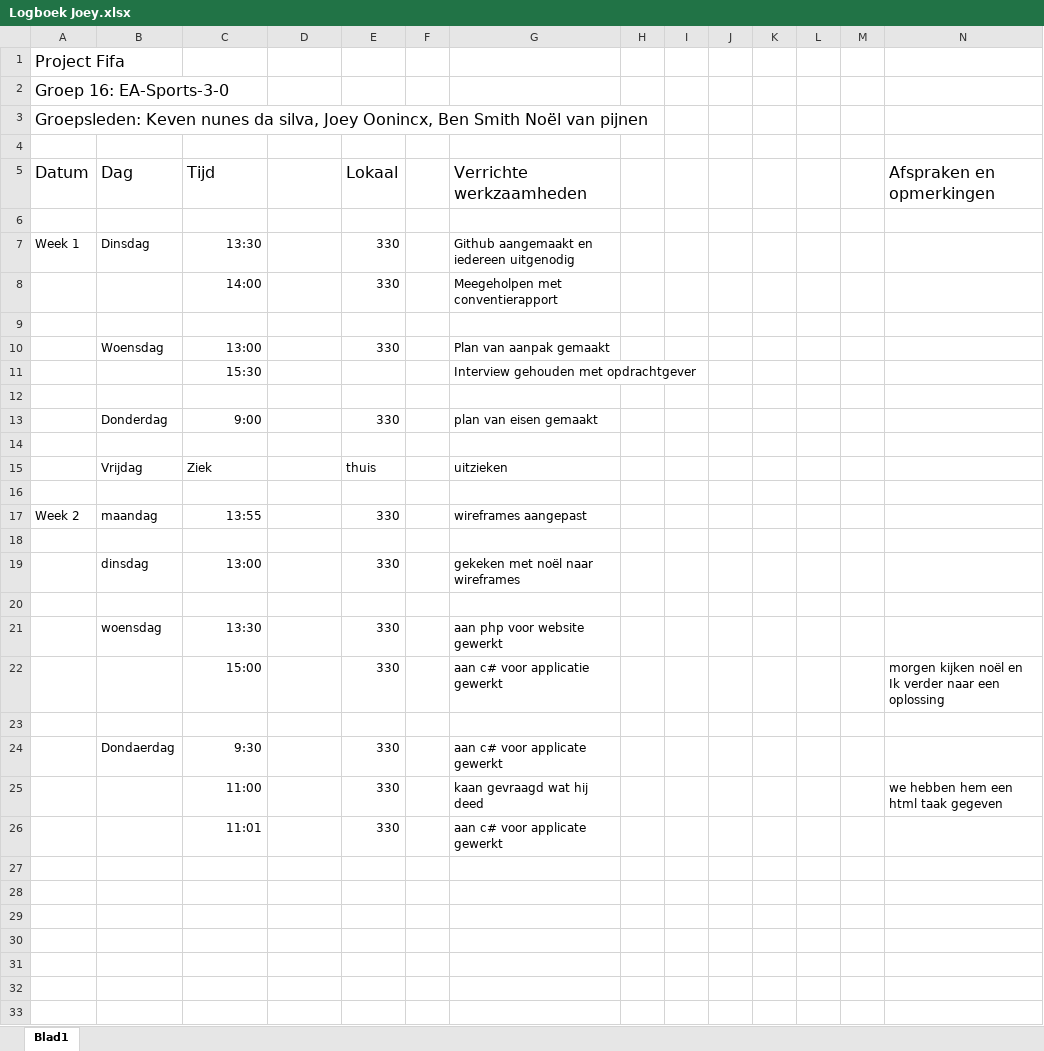
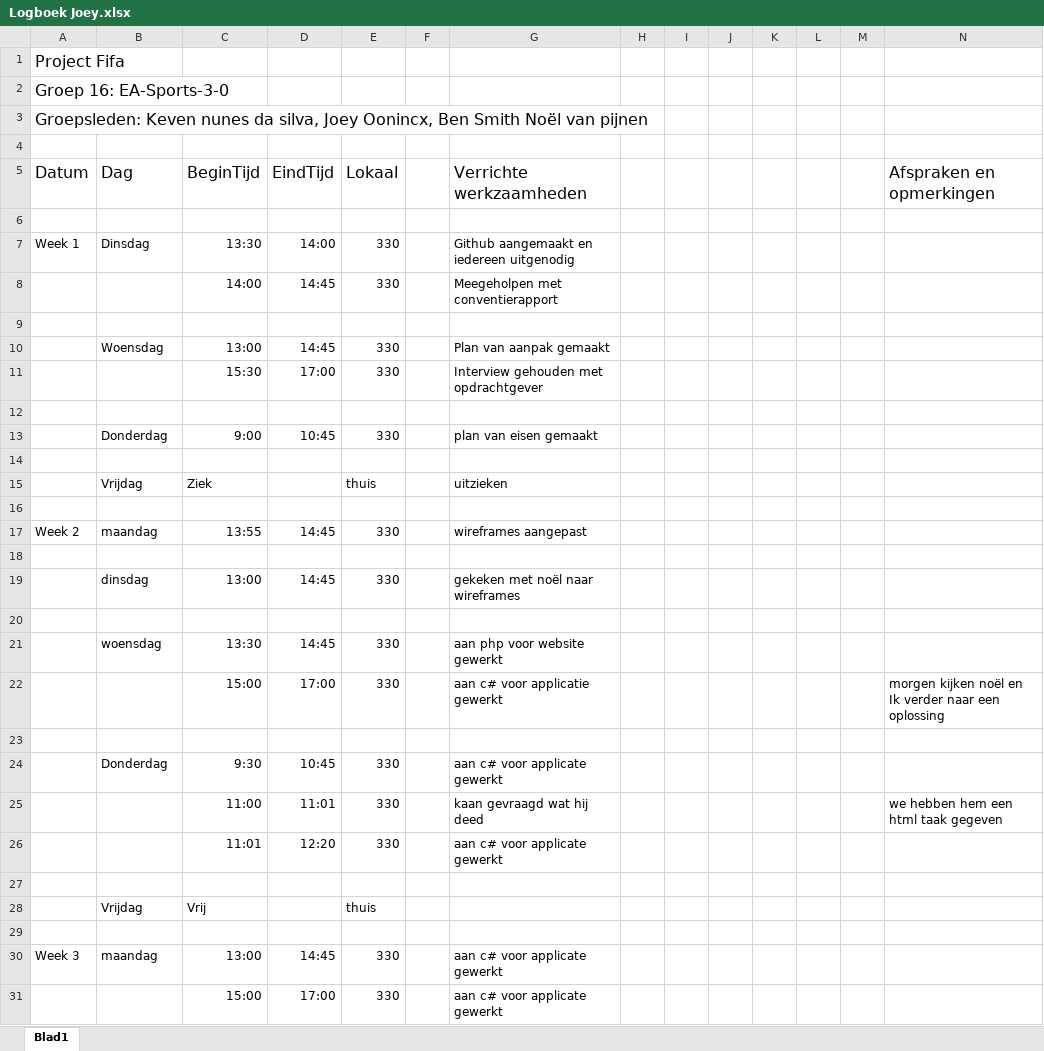
Before and after one commit to EA-Sports-3-0/project_fifa, an Excel workbook: Documents/Logboeken/Logboek Joey.xlsx, sheet Blad1, drawn as a sheet; values as stored, in another font and other column widths than the file's, no borders; the diff names each change by its address in the sheet, - before the commit and + after, or states it on an @@ line.

Commit message:
Logboek Joey

```diff
--- a/Documents/Logboeken/Logboek Joey.xlsx (sheet Blad1)
+++ b/Documents/Logboeken/Logboek Joey.xlsx (sheet Blad1)
-C5: Tijd
+C5: BeginTijd
-D5: (empty)
+D5: EindTijd
-D7 (EindTijd): (empty)
+D7 (EindTijd): 14:00
-D8 (EindTijd): (empty)
+D8 (EindTijd): 14:45
-D10 (EindTijd): (empty)
+D10 (EindTijd): 14:45
-D11 (EindTijd): (empty)
+D11 (EindTijd): 17:00
-E11 (Lokaal): (empty)
+E11 (Lokaal): 330
-D13 (EindTijd): (empty)
+D13 (EindTijd): 10:45
-D17 (EindTijd): (empty)
+D17 (EindTijd): 14:45
-D19 (EindTijd): (empty)
+D19 (EindTijd): 14:45
-D21 (EindTijd): (empty)
+D21 (EindTijd): 14:45
-D22 (EindTijd): (empty)
+D22 (EindTijd): 17:00
-B24 (Dag): Dondaerdag
+B24 (Dag): Donderdag
-D24 (EindTijd): (empty)
+D24 (EindTijd): 10:45
-D25 (EindTijd): (empty)
+D25 (EindTijd): 11:01
-D26 (EindTijd): (empty)
+D26 (EindTijd): 12:20
+row 27: (empty)
+row 28:  | Vrijdag | Vrij |  | thuis
+row 29: (empty)
+row 30: Week 3 | maandag | 13:00 | 14:45 | 330 |  | aan c# voor applicate gewerkt
+row 31:  |  | 15:00 | 17:00 | 330 |  | aan c# voor applicate gewerkt
```
